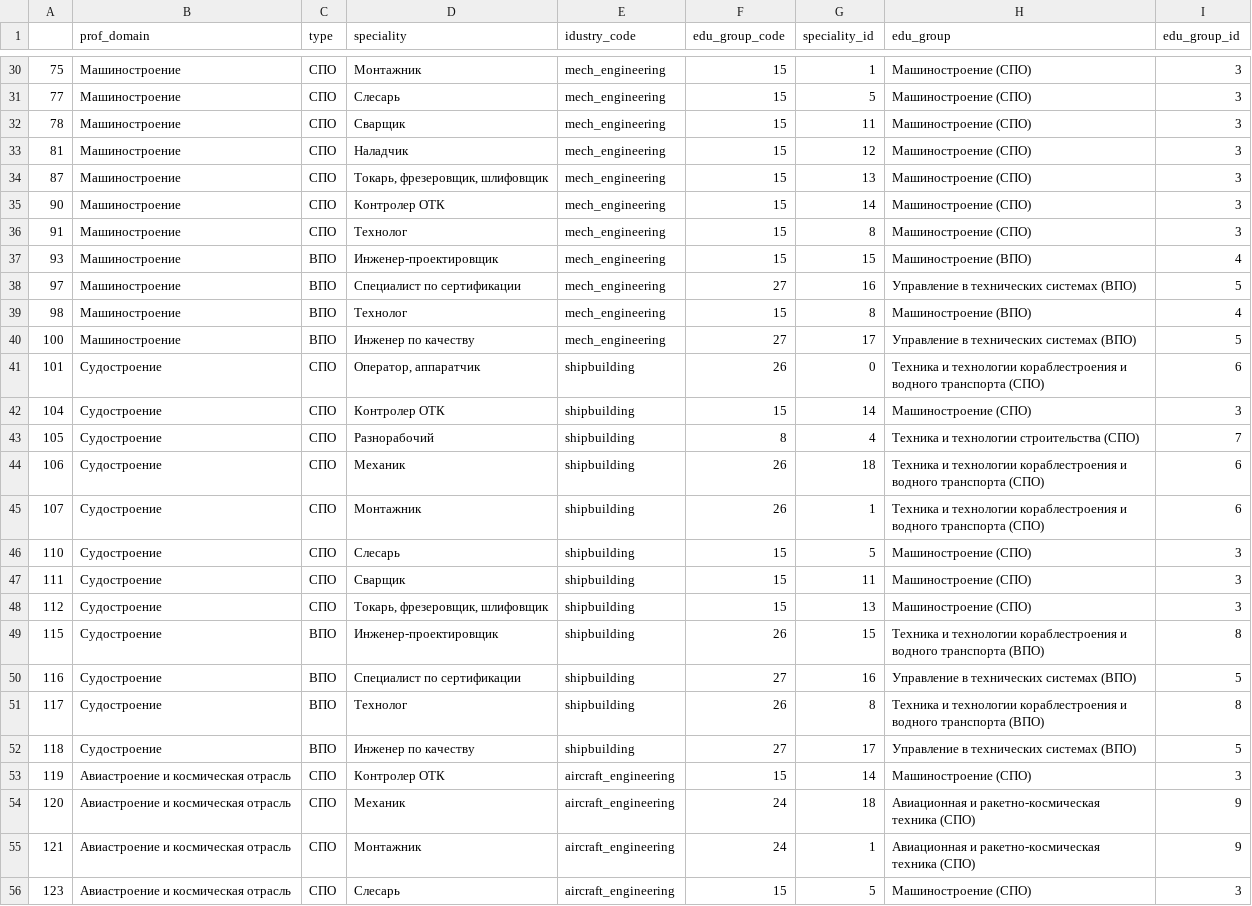
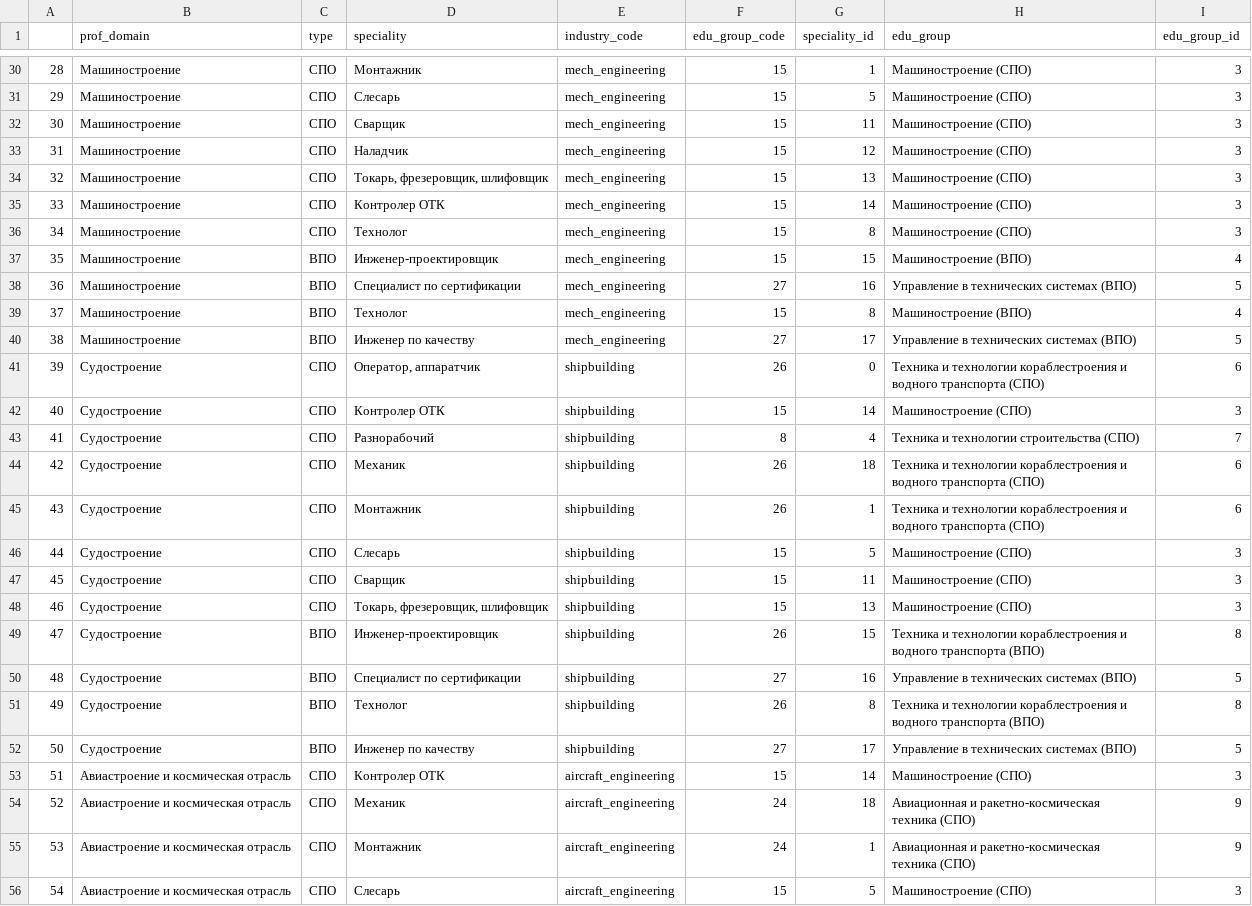
Before and after one commit to RitaMargari/industrial-location, a CSV file: api/app/data/ontology.csv, drawn as a sheet; only a part is shown, gaps mark what is left out; the diff covers the shown part only.

```diff
--- a/api/app/data/ontology.csv
+++ b/api/app/data/ontology.csv
@@ -1 +1 @@
-,prof_domain,type,speciality,idustry_code,edu_group_code,speciality_id,edu_group,edu_group_id
+,prof_domain,type,speciality,industry_code,edu_group_code,speciality_id,edu_group,edu_group_id
@@ -30,27 +30,27 @@
-75,Машиностроение,СПО,Монтажник,mech_engineering,15,1,Машиностроение (СПО),3
-77,Машиностроение,СПО,Слесарь,mech_engineering,15,5,Машиностроение (СПО),3
-78,Машиностроение,СПО,Сварщик,mech_engineering,15,11,Машиностроение (СПО),3
-81,Машиностроение,СПО,Наладчик,mech_engineering,15,12,Машиностроение (СПО),3
-87,Машиностроение,СПО,"Токарь, фрезеровщик, шлифовщик",mech_engineering,15,13,Машиностроение (СПО),3
-90,Машиностроение,СПО,Контролер ОТК,mech_engineering,15,14,Машиностроение (СПО),3
-91,Машиностроение,СПО,Технолог,mech_engineering,15,8,Машиностроение (СПО),3
-93,Машиностроение,ВПО,Инженер-проектировщик,mech_engineering,15,15,Машиностроение (ВПО),4
-97,Машиностроение,ВПО,Специалист по сертификации,mech_engineering,27,16,Управление в технических системах (ВПО),5
-98,Машиностроение,ВПО,Технолог,mech_engineering,15,8,Машиностроение (ВПО),4
-100,Машиностроение,ВПО,Инженер по качеству,mech_engineering,27,17,Управление в технических системах (ВПО),5
-101,Судостроение,СПО,"Оператор, аппаратчик",shipbuilding,26,0,Техника и технологии кораблестроения и водного транспорта (СПО),6
-104,Судостроение,СПО,Контролер ОТК,shipbuilding,15,14,Машиностроение (СПО),3
-105,Судостроение,СПО,Разнорабочий,shipbuilding,8,4,Техника и технологии строительства (СПО),7
-106,Судостроение,СПО,Механик,shipbuilding,26,18,Техника и технологии кораблестроения и водного транспорта (СПО),6
-107,Судостроение,СПО,Монтажник,shipbuilding,26,1,Техника и технологии кораблестроения и водного транспорта (СПО),6
-110,Судостроение,СПО,Слесарь,shipbuilding,15,5,Машиностроение (СПО),3
-111,Судостроение,СПО,Сварщик,shipbuilding,15,11,Машиностроение (СПО),3
-112,Судостроение,СПО,"Токарь, фрезеровщик, шлифовщик",shipbuilding,15,13,Машиностроение (СПО),3
-115,Судостроение,ВПО,Инженер-проектировщик,shipbuilding,26,15,Техника и технологии кораблестроения и водного транспорта (ВПО),8
-116,Судостроение,ВПО,Специалист по сертификации,shipbuilding,27,16,Управление в технических системах (ВПО),5
-117,Судостроение,ВПО,Технолог,shipbuilding,26,8,Техника и технологии кораблестроения и водного транспорта (ВПО),8
-118,Судостроение,ВПО,Инженер по качеству,shipbuilding,27,17,Управление в технических системах (ВПО),5
-119,Авиастроение и космическая отрасль,СПО,Контролер ОТК,aircraft_engineering,15,14,Машиностроение (СПО),3
-120,Авиастроение и космическая отрасль,СПО,Механик,aircraft_engineering,24,18,Авиационная и ракетно-космическая техника (СПО),9
-121,Авиастроение и космическая отрасль,СПО,Монтажник,aircraft_engineering,24,1,Авиационная и ракетно-космическая техника (СПО),9
-123,Авиастроение и космическая отрасль,СПО,Слесарь,aircraft_engineering,15,5,Машиностроение (СПО),3
+28,Машиностроение,СПО,Монтажник,mech_engineering,15,1,Машиностроение (СПО),3
+29,Машиностроение,СПО,Слесарь,mech_engineering,15,5,Машиностроение (СПО),3
+30,Машиностроение,СПО,Сварщик,mech_engineering,15,11,Машиностроение (СПО),3
+31,Машиностроение,СПО,Наладчик,mech_engineering,15,12,Машиностроение (СПО),3
+32,Машиностроение,СПО,"Токарь, фрезеровщик, шлифовщик",mech_engineering,15,13,Машиностроение (СПО),3
+33,Машиностроение,СПО,Контролер ОТК,mech_engineering,15,14,Машиностроение (СПО),3
+34,Машиностроение,СПО,Технолог,mech_engineering,15,8,Машиностроение (СПО),3
+35,Машиностроение,ВПО,Инженер-проектировщик,mech_engineering,15,15,Машиностроение (ВПО),4
+36,Машиностроение,ВПО,Специалист по сертификации,mech_engineering,27,16,Управление в технических системах (ВПО),5
+37,Машиностроение,ВПО,Технолог,mech_engineering,15,8,Машиностроение (ВПО),4
+38,Машиностроение,ВПО,Инженер по качеству,mech_engineering,27,17,Управление в технических системах (ВПО),5
+39,Судостроение,СПО,"Оператор, аппаратчик",shipbuilding,26,0,Техника и технологии кораблестроения и водного транспорта (СПО),6
+40,Судостроение,СПО,Контролер ОТК,shipbuilding,15,14,Машиностроение (СПО),3
+41,Судостроение,СПО,Разнорабочий,shipbuilding,8,4,Техника и технологии строительства (СПО),7
+42,Судостроение,СПО,Механик,shipbuilding,26,18,Техника и технологии кораблестроения и водного транспорта (СПО),6
+43,Судостроение,СПО,Монтажник,shipbuilding,26,1,Техника и технологии кораблестроения и водного транспорта (СПО),6
+44,Судостроение,СПО,Слесарь,shipbuilding,15,5,Машиностроение (СПО),3
+45,Судостроение,СПО,Сварщик,shipbuilding,15,11,Машиностроение (СПО),3
+46,Судостроение,СПО,"Токарь, фрезеровщик, шлифовщик",shipbuilding,15,13,Машиностроение (СПО),3
+47,Судостроение,ВПО,Инженер-проектировщик,shipbuilding,26,15,Техника и технологии кораблестроения и водного транспорта (ВПО),8
+48,Судостроение,ВПО,Специалист по сертификации,shipbuilding,27,16,Управление в технических системах (ВПО),5
+49,Судостроение,ВПО,Технолог,shipbuilding,26,8,Техника и технологии кораблестроения и водного транспорта (ВПО),8
+50,Судостроение,ВПО,Инженер по качеству,shipbuilding,27,17,Управление в технических системах (ВПО),5
+51,Авиастроение и космическая отрасль,СПО,Контролер ОТК,aircraft_engineering,15,14,Машиностроение (СПО),3
+52,Авиастроение и космическая отрасль,СПО,Механик,aircraft_engineering,24,18,Авиационная и ракетно-космическая техника (СПО),9
+53,Авиастроение и космическая отрасль,СПО,Монтажник,aircraft_engineering,24,1,Авиационная и ракетно-космическая техника (СПО),9
+54,Авиастроение и космическая отрасль,СПО,Слесарь,aircraft_engineering,15,5,Машиностроение (СПО),3
```
Also changed, not shown: 118 edited cells elsewhere in this file, 3 other files.
